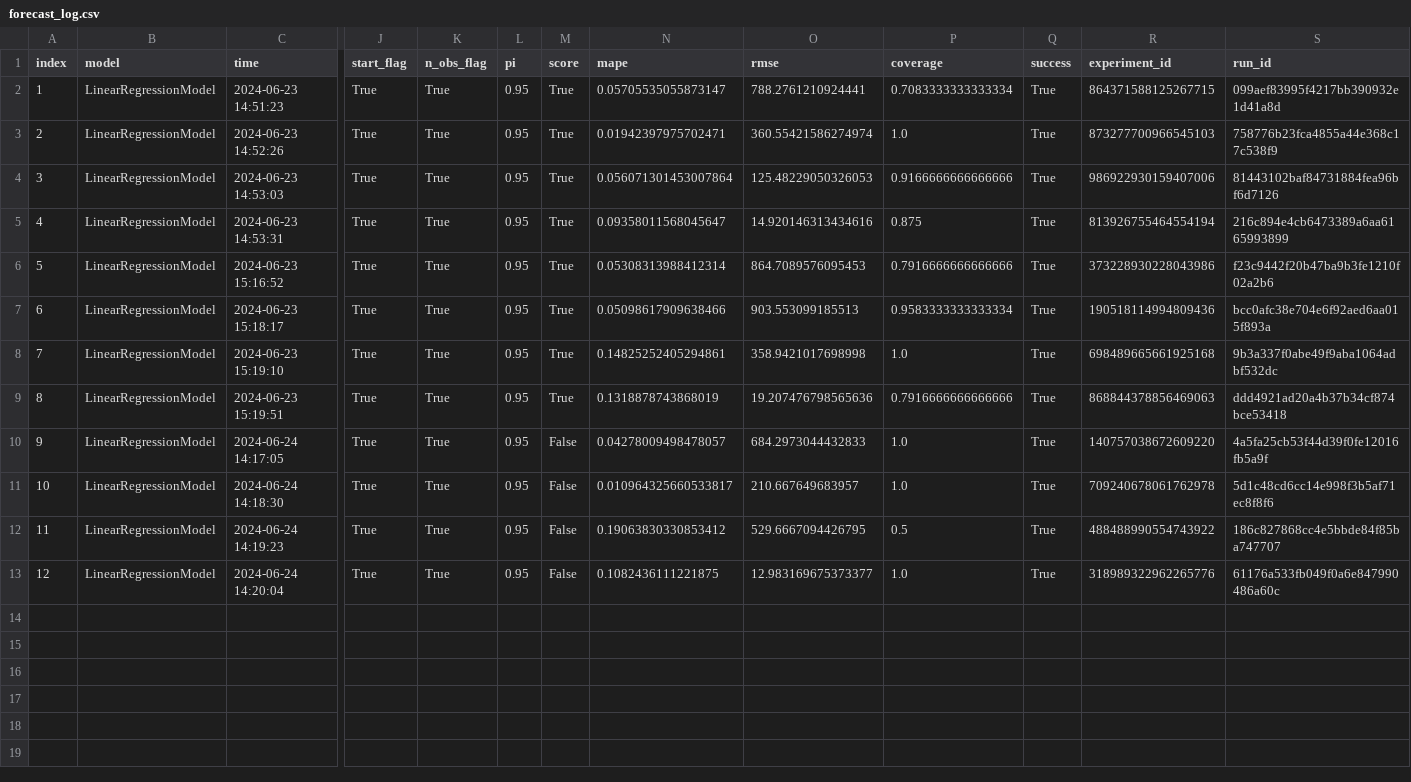
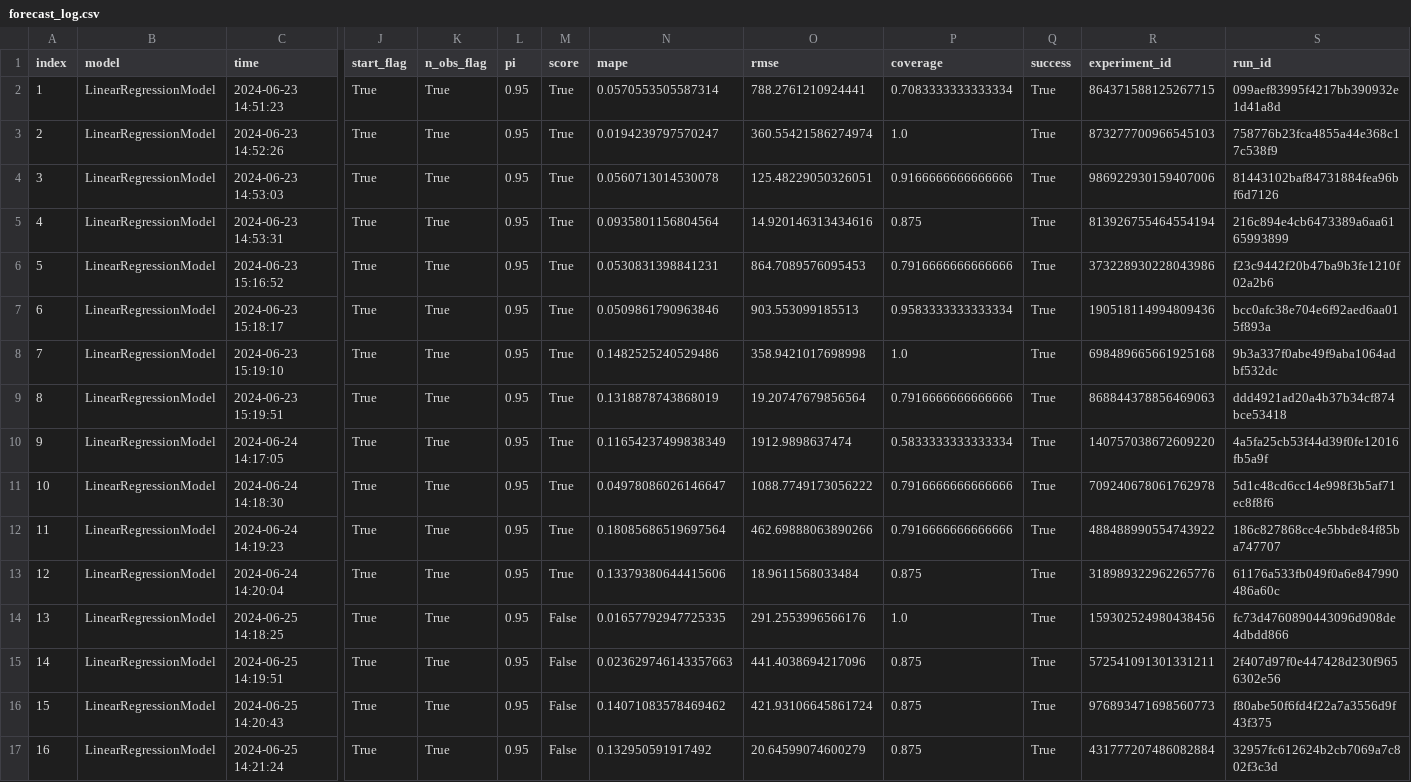
Before and after one commit to RamiKrispin/ai-dev-2024-ml-workshop, a CSV file: data/forecast_log.csv, drawn as a sheet; only a part is shown, gaps mark what is left out; rows hold the shown columns only; the diff names each change by its address in the sheet, - before the commit and + after, or states it on an @@ line.

Commit message:
Auto update of the data

```diff
--- a/data/forecast_log.csv
+++ b/data/forecast_log.csv
-N2 (mape): 0.05705535055873147
+N2 (mape): 0.0570553505587314
-N3 (mape): 0.01942397975702471
+N3 (mape): 0.0194239797570247
-N4 (mape): 0.056071301453007864
+N4 (mape): 0.0560713014530078
-O4 (rmse): 125.48229050326053
+O4 (rmse): 125.48229050326051
-N5 (mape): 0.09358011568045647
+N5 (mape): 0.0935801156804564
-N6 (mape): 0.05308313988412314
+N6 (mape): 0.0530831398841231
-N7 (mape): 0.05098617909638466
+N7 (mape): 0.0509861790963846
-N8 (mape): 0.14825252405294861
+N8 (mape): 0.1482525240529486
-O9 (rmse): 19.207476798565636
+O9 (rmse): 19.20747679856564
-M10:M13 (score): False
+M10:M13 (score): True
-N10 (mape): 0.04278009498478057
+N10 (mape): 0.11654237499838349
-O10 (rmse): 684.2973044432833
+O10 (rmse): 1912.9898637474
-P10 (coverage): 1.0
+P10 (coverage): 0.5833333333333334
-N11 (mape): 0.010964325660533817
+N11 (mape): 0.04978086026146647
-O11 (rmse): 210.667649683957
+O11 (rmse): 1088.7749173056222
-P11 (coverage): 1.0
+P11 (coverage): 0.7916666666666666
-N12 (mape): 0.19063830330853412
+N12 (mape): 0.18085686519697564
-O12 (rmse): 529.6667094426795
+O12 (rmse): 462.69888063890266
-P12 (coverage): 0.5
+P12 (coverage): 0.7916666666666666
-N13 (mape): 0.1082436111221875
+N13 (mape): 0.13379380644415606
-O13 (rmse): 12.983169675373377
+O13 (rmse): 18.9611568033484
-P13 (coverage): 1.0
+P13 (coverage): 0.875
+row 14: 13 | LinearRegressionModel | 2024-06-25 14:18:25 | True | True | 0.95 | False | 0.01657792947725335 | 291.2553996566176 | 1.0 | True | 159302524980438456 | fc73d4760890443096d908de4dbdd866
+row 15: 14 | LinearRegressionModel | 2024-06-25 14:19:51 | True | True | 0.95 | False | 0.023629746143357663 | 441.4038694217096 | 0.875 | True | 572541091301331211 | 2f407d97f0e447428d230f9656302e56
+row 16: 15 | LinearRegressionModel | 2024-06-25 14:20:43 | True | True | 0.95 | False | 0.14071083578469462 | 421.93106645861724 | 0.875 | True | 976893471698560773 | f80abe50f6fd4f22a7a3556d9f43f375
+row 17: 16 | LinearRegressionModel | 2024-06-25 14:21:24 | True | True | 0.95 | False | 0.132950591917492 | 20.64599074600279 | 0.875 | True | 431777207486082884 | 32957fc612624b2cb7069a7c802f3c3d
```
Also changed, not shown: data/log.csv, 3 other files.
